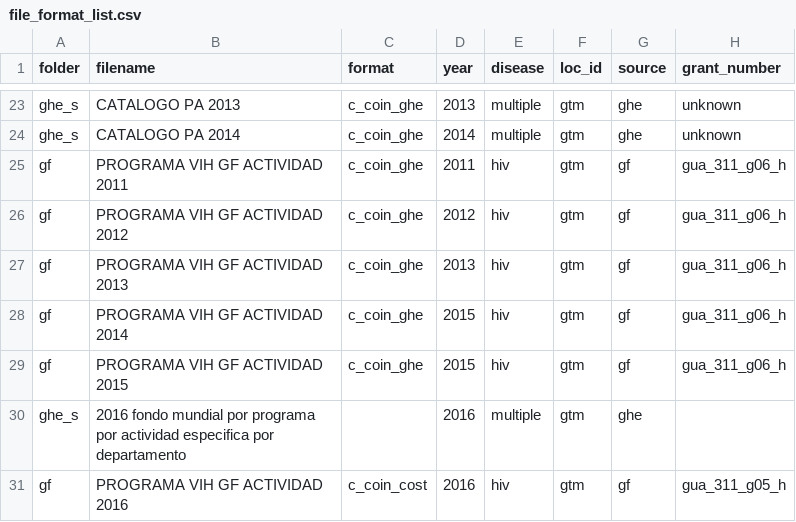
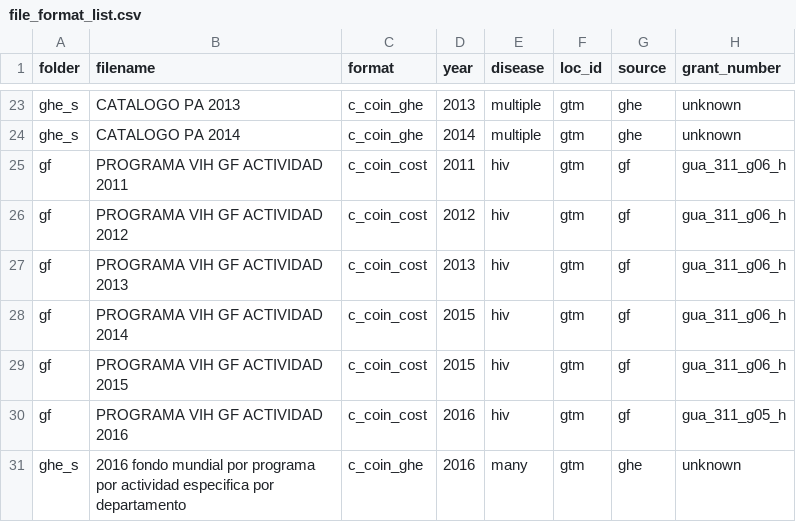
Before and after one commit to ihmeuw/gf, a CSV file: resource_tracking/prep/file_format_list.csv, drawn as a sheet; only a part is shown, gaps mark what is left out.

```diff
--- a/resource_tracking/prep/file_format_list.csv
+++ b/resource_tracking/prep/file_format_list.csv
@@ -24,8 +24,8 @@ ghe_s,CATALOGO PA 2013,c_coin_ghe,2013,multiple,gtm,ghe,unknown
 ghe_s,CATALOGO PA 2014,c_coin_ghe,2014,multiple,gtm,ghe,unknown
-gf,PROGRAMA VIH GF ACTIVIDAD 2011,c_coin_ghe,2011,hiv,gtm,gf,gua_311_g06_h
-gf,PROGRAMA VIH GF ACTIVIDAD 2012,c_coin_ghe,2012,hiv,gtm,gf,gua_311_g06_h
-gf,PROGRAMA VIH GF ACTIVIDAD 2013,c_coin_ghe,2013,hiv,gtm,gf,gua_311_g06_h
-gf,PROGRAMA VIH GF ACTIVIDAD 2014,c_coin_ghe,2015,hiv,gtm,gf,gua_311_g06_h
-gf,PROGRAMA VIH GF ACTIVIDAD 2015,c_coin_ghe,2015,hiv,gtm,gf,gua_311_g06_h
-ghe_s,2016 fondo mundial por programa por actividad especifica por departamento,,2016,multiple,gtm,ghe,
+gf,PROGRAMA VIH GF ACTIVIDAD 2011,c_coin_cost,2011,hiv,gtm,gf,gua_311_g06_h
+gf,PROGRAMA VIH GF ACTIVIDAD 2012,c_coin_cost,2012,hiv,gtm,gf,gua_311_g06_h
+gf,PROGRAMA VIH GF ACTIVIDAD 2013,c_coin_cost,2013,hiv,gtm,gf,gua_311_g06_h
+gf,PROGRAMA VIH GF ACTIVIDAD 2014,c_coin_cost,2015,hiv,gtm,gf,gua_311_g06_h
+gf,PROGRAMA VIH GF ACTIVIDAD 2015,c_coin_cost,2015,hiv,gtm,gf,gua_311_g06_h
 gf,PROGRAMA VIH GF ACTIVIDAD 2016,c_coin_cost,2016,hiv,gtm,gf,gua_311_g05_h
+ghe_s,2016 fondo mundial por programa por actividad especifica por departamento,c_coin_ghe,2016,many,gtm,ghe,unknown
```
Also changed, not shown: 4 other files.
